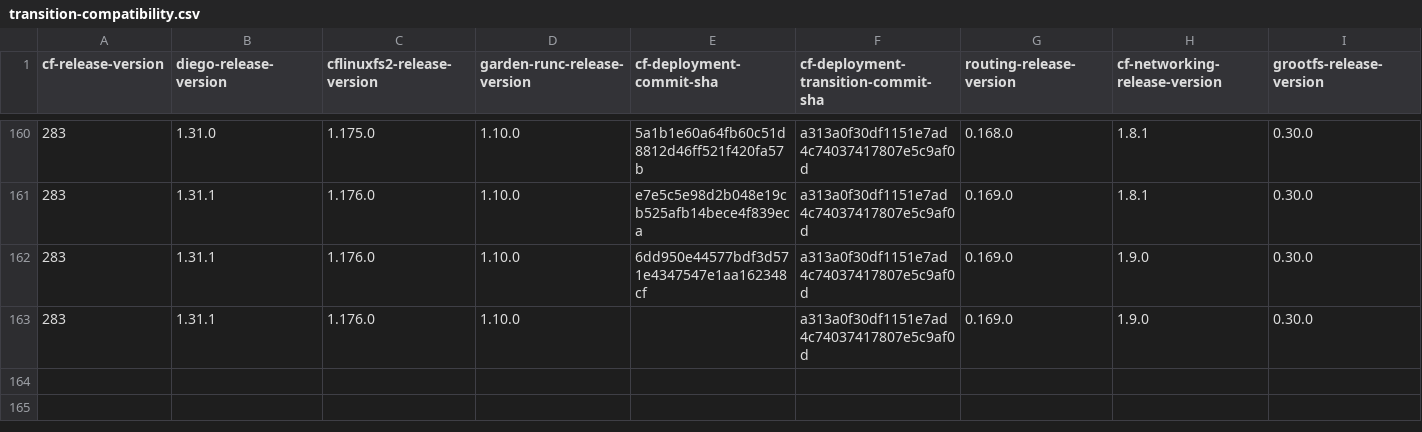
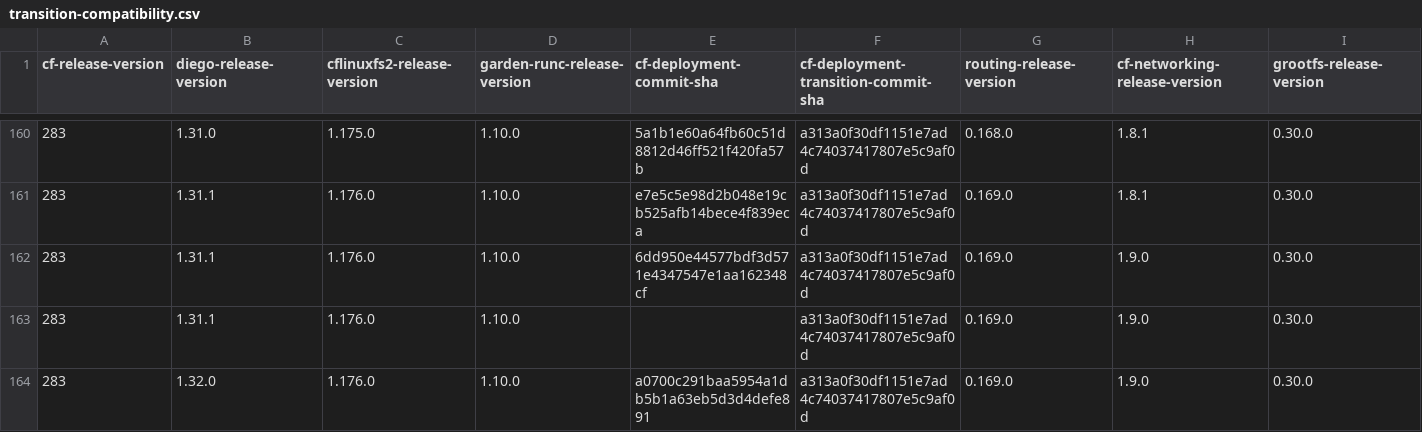
Before and after one commit to cloudfoundry-attic/cf-deployment-transition-compatibility, a CSV file: transition-compatibility.csv, drawn as a sheet; only a part is shown, gaps mark what is left out; rows hold the shown columns only; the diff names each change by its address in the sheet, - before the commit and + after, or states it on an @@ line.

Commit message:
Update transition-compatibility.csv

```diff
--- a/transition-compatibility.csv
+++ b/transition-compatibility.csv
+row 164: 283 | 1.32.0 | 1.176.0 | 1.10.0 | a0700c291baa5954a1db5b1a63eb5d3d4defe891 | a313a0f30df1151e7ad4c74037417807e5c9af0d | 0.169.0 | 1.9.0 | 0.30.0
```
